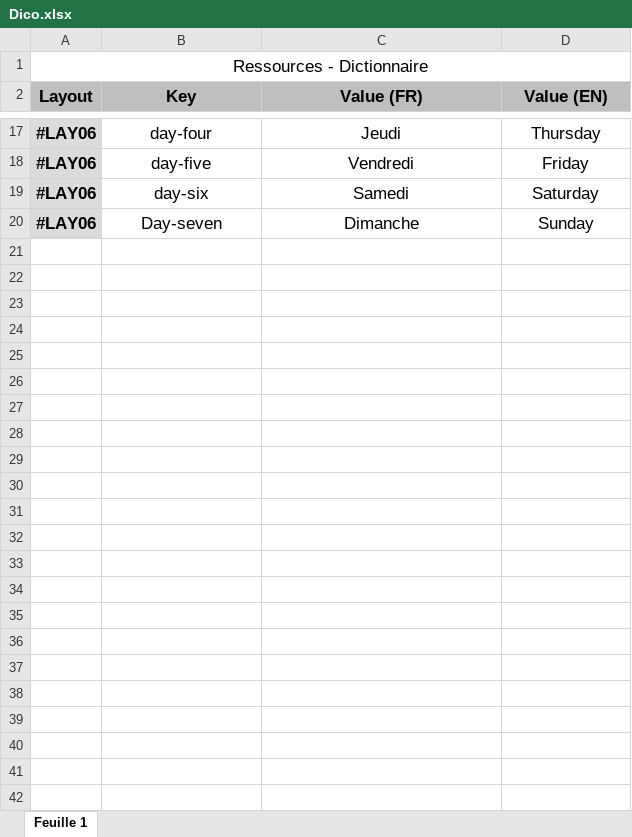
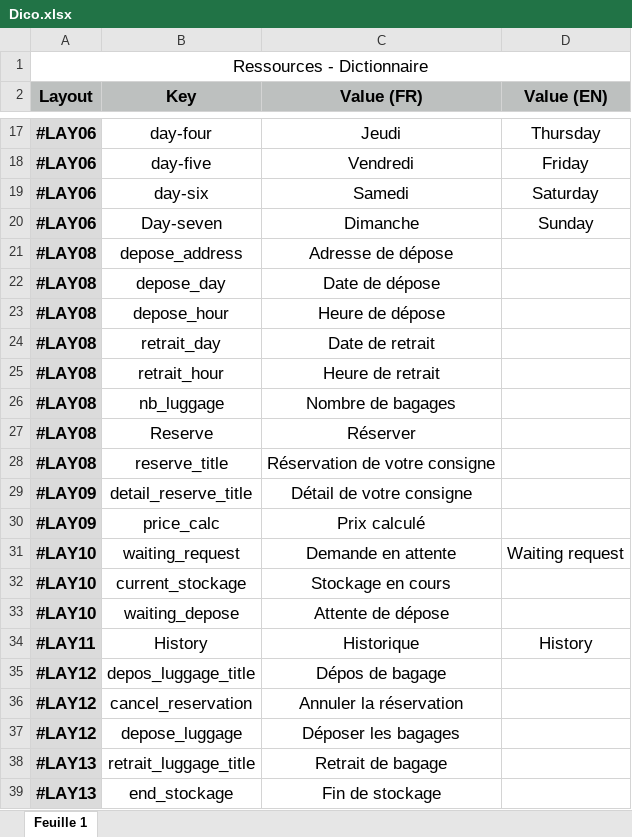
Before and after one commit to esgi18/DropAndFly, an Excel workbook: Dico.xlsx, sheet Feuille 1, drawn as a sheet; only a part is shown, gaps mark what is left out; values as stored, in another font and other column widths than the file's, no borders; the diff names each change by its address in the sheet, - before the commit and + after, or states it on an @@ line.

```diff
--- a/Dico.xlsx (sheet Feuille 1)
+++ b/Dico.xlsx (sheet Feuille 1)
+row 21: #LAY08 | depose_address | Adresse de dépose
+row 22: #LAY08 | depose_day | Date de dépose
+row 23: #LAY08 | depose_hour | Heure de dépose
+row 24: #LAY08 | retrait_day | Date de retrait
+row 25: #LAY08 | retrait_hour | Heure de retrait
+row 26: #LAY08 | nb_luggage | Nombre de bagages
+row 27: #LAY08 | Reserve | Réserver
+row 28: #LAY08 | reserve_title | Réservation de votre consigne
+row 29: #LAY09 | detail_reserve_title | Détail de votre consigne
+row 30: #LAY09 | price_calc | Prix calculé
+row 31: #LAY10 | waiting_request | Demande en attente | Waiting request
+row 32: #LAY10 | current_stockage | Stockage en cours
+row 33: #LAY10 | waiting_depose | Attente de dépose
+row 34: #LAY11 | History | Historique | History
+row 35: #LAY12 | depos_luggage_title | Dépos de bagage
+row 36: #LAY12 | cancel_reservation | Annuler la réservation
+row 37: #LAY12 | depose_luggage | Déposer les bagages
+row 38: #LAY13 | retrait_luggage_title | Retrait de bagage
+row 39: #LAY13 | end_stockage | Fin de stockage
```
Also changed, not shown: 6 other files.
